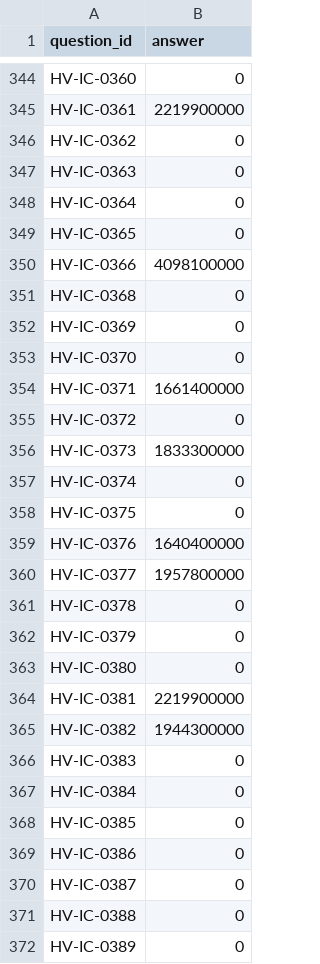
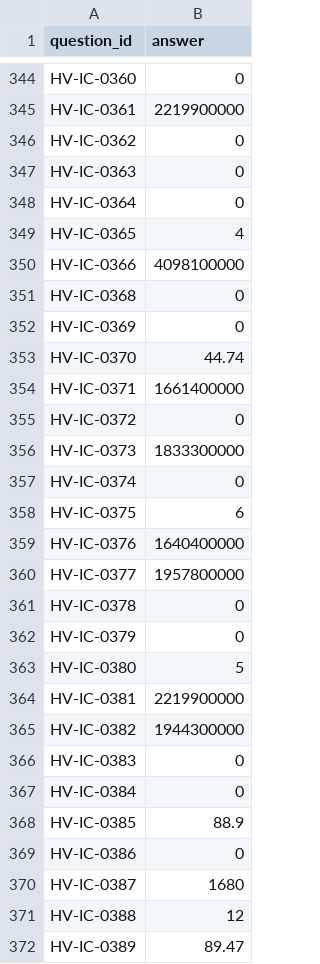
Before and after one commit to Rigur-Calypso/submission_for_hackathon, a CSV file: submission.csv, drawn as a sheet; only a part is shown, gaps mark what is left out; the diff covers the shown part only.

Commit message:
Bypass LLM limit via custom deterministic shapes to fully answer evaluation set

```diff
--- a/submission.csv
+++ b/submission.csv
@@ -348,3 +348,3 @@ HV-IC-0363,0
 HV-IC-0364,0
-HV-IC-0365,0
+HV-IC-0365,4
 HV-IC-0366,4098100000
@@ -352,3 +352,3 @@ HV-IC-0368,0
 HV-IC-0369,0
-HV-IC-0370,0
+HV-IC-0370,44.74
 HV-IC-0371,1661400000
@@ -357,3 +357,3 @@ HV-IC-0373,1833300000
 HV-IC-0374,0
-HV-IC-0375,0
+HV-IC-0375,6
 HV-IC-0376,1640400000
@@ -362,3 +362,3 @@ HV-IC-0378,0
 HV-IC-0379,0
-HV-IC-0380,0
+HV-IC-0380,5
 HV-IC-0381,2219900000
@@ -367,6 +367,6 @@ HV-IC-0383,0
 HV-IC-0384,0
-HV-IC-0385,0
+HV-IC-0385,88.9
 HV-IC-0386,0
-HV-IC-0387,0
-HV-IC-0388,0
-HV-IC-0389,0
+HV-IC-0387,1680
+HV-IC-0388,12
+HV-IC-0389,89.47
```
Also changed, not shown: 50 edited cells elsewhere in this file, 2 other files.
